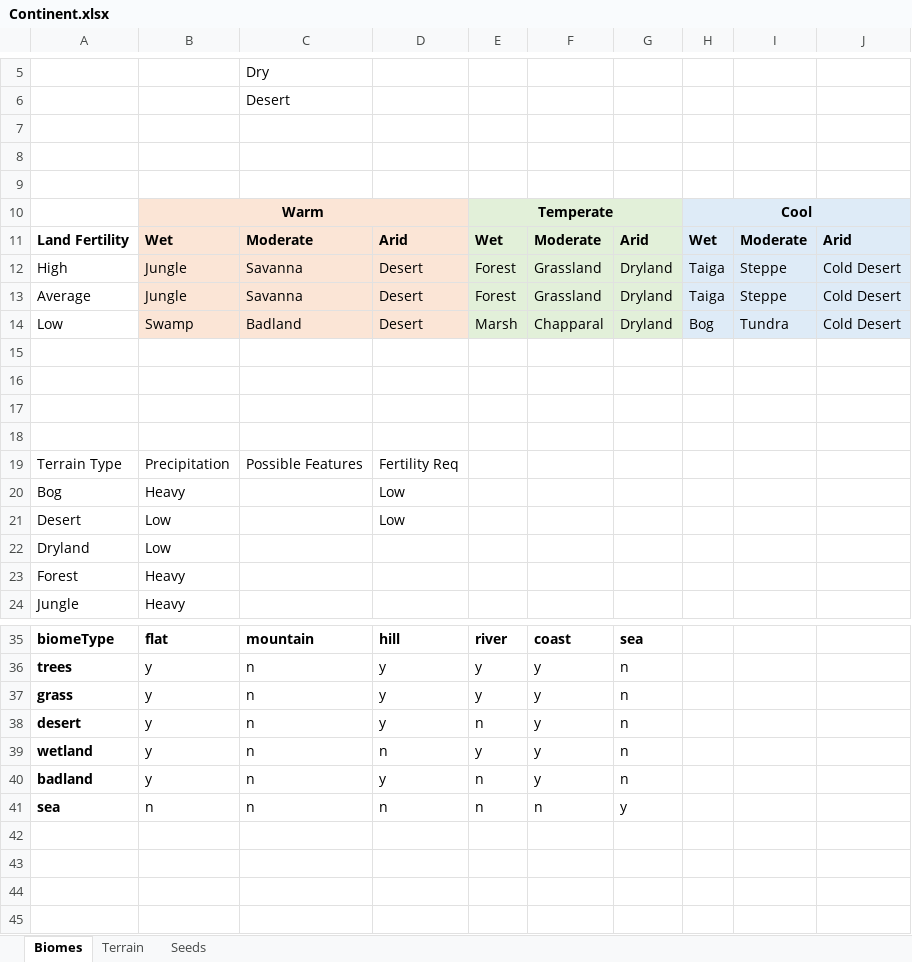
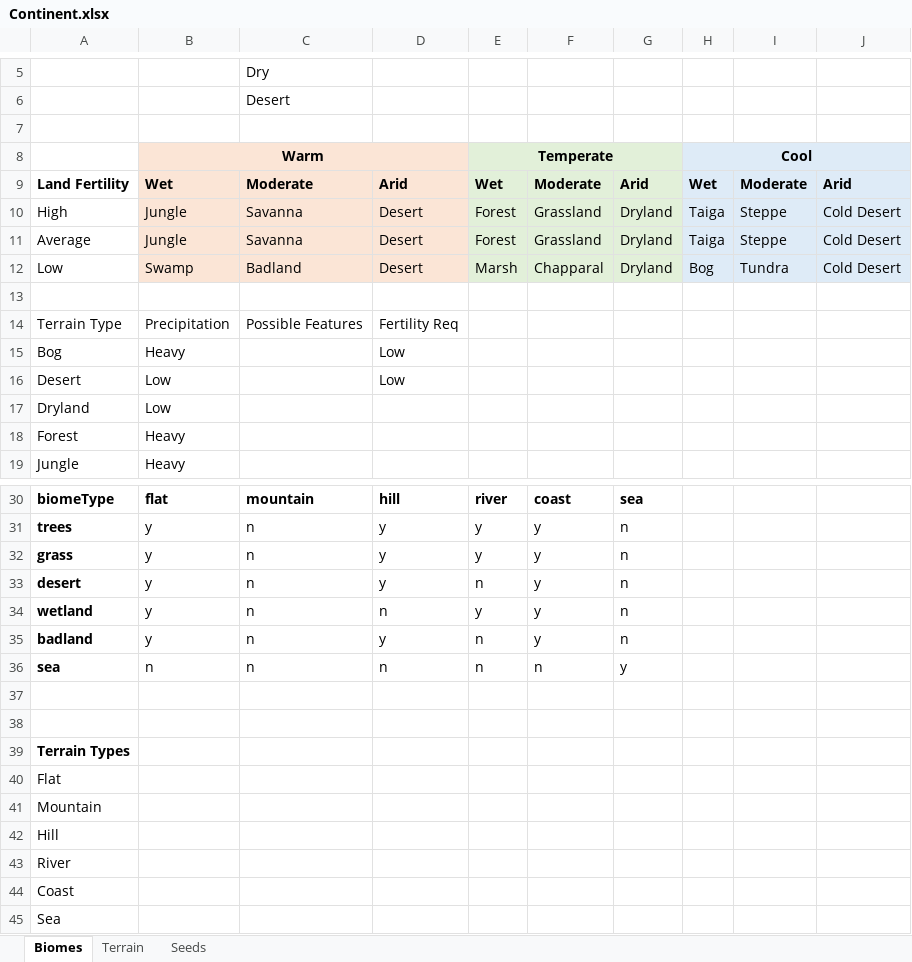
Before and after one commit to dominic-deantonio/Comitatus, an Excel workbook: Planning/Continent.xlsx, sheet Biomes, drawn as a sheet; only a part is shown, gaps mark what is left out; values as stored, in another font and other column widths than the file's, no borders; removed rows and columns are numbered as before the commit, all else as after; the diff names each change by its address in the sheet, - before the commit and + after, or states it on an @@ line.

```diff
--- a/Planning/Continent.xlsx (sheet Biomes)
+++ b/Planning/Continent.xlsx (sheet Biomes)
-row 8: (empty)
-row 9: (empty)
-row 15: (empty)
-row 16: (empty)
-row 17: (empty)
+row 37: (empty)
+row 38: (empty)
+row 39: Terrain Types
+row 40: Flat
+row 41: Mountain
+row 42: Hill
+row 43: River
+row 44: Coast
+row 45: Sea
```
Also changed, not shown: 19 other files.
